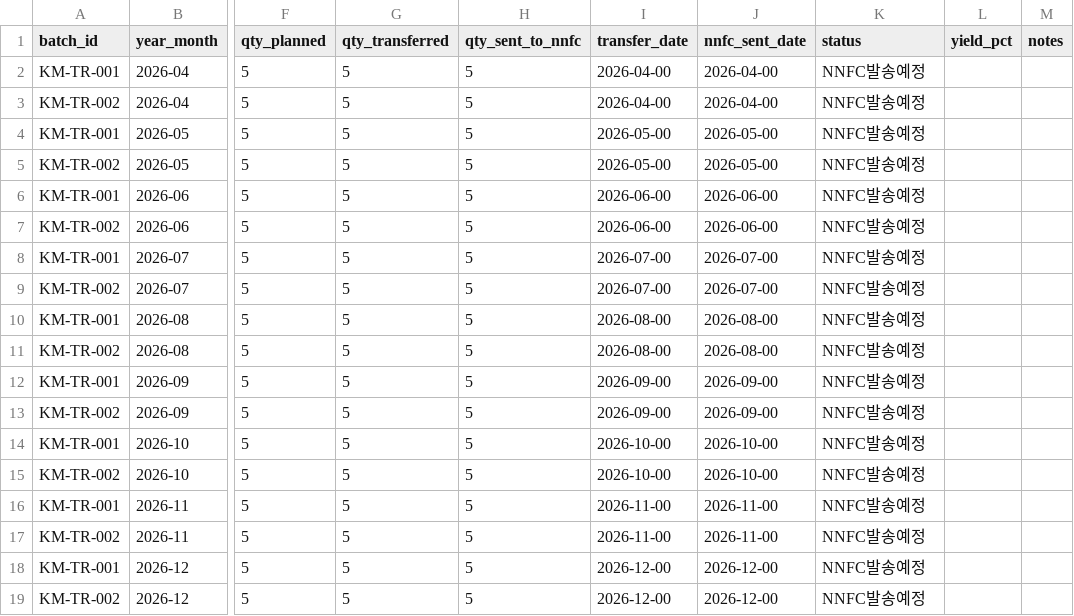
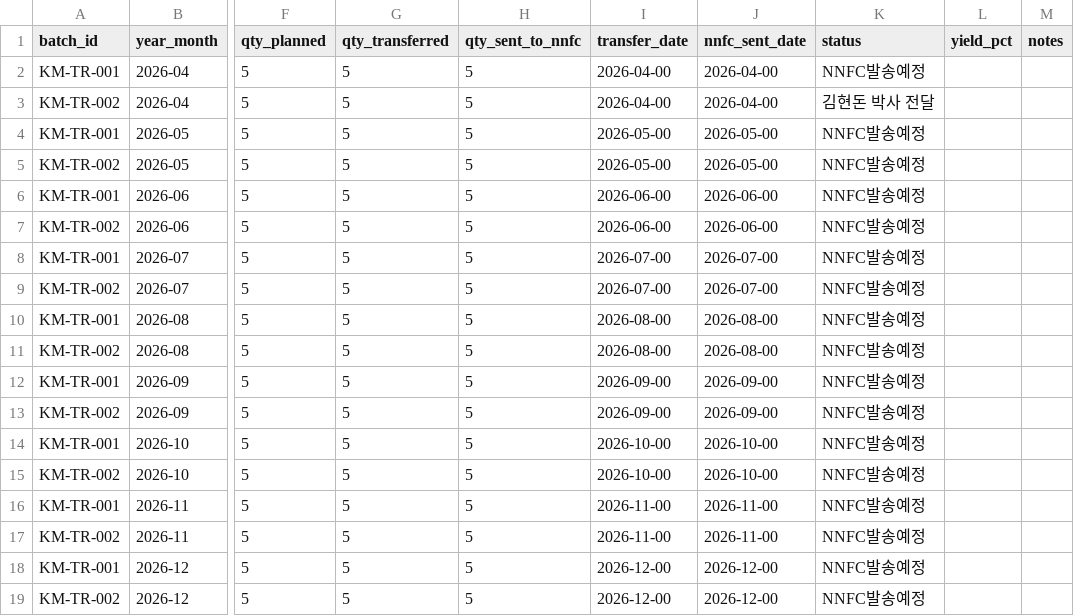
Before and after one commit to nanoconnect-project/KIMM-roll-transfer, a CSV file: samples/kimm_transfer.csv, drawn as a sheet; only a part is shown, gaps mark what is left out; the diff names each change by its address in the sheet, - before the commit and + after, or states it on an @@ line.

Commit message:
4월 샘플 정보 입력

```diff
--- a/samples/kimm_transfer.csv
+++ b/samples/kimm_transfer.csv
-K3 (status): NNFC발송예정
+K3 (status): 김현돈 박사 전달
```
